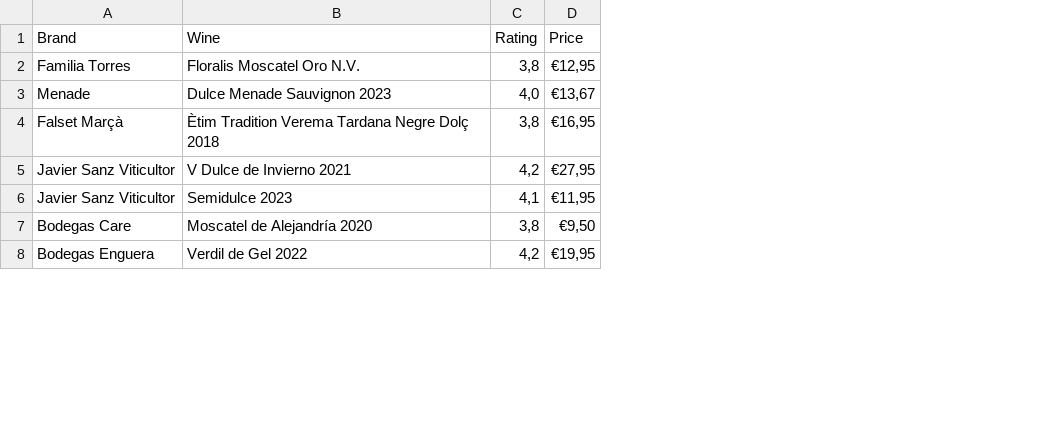
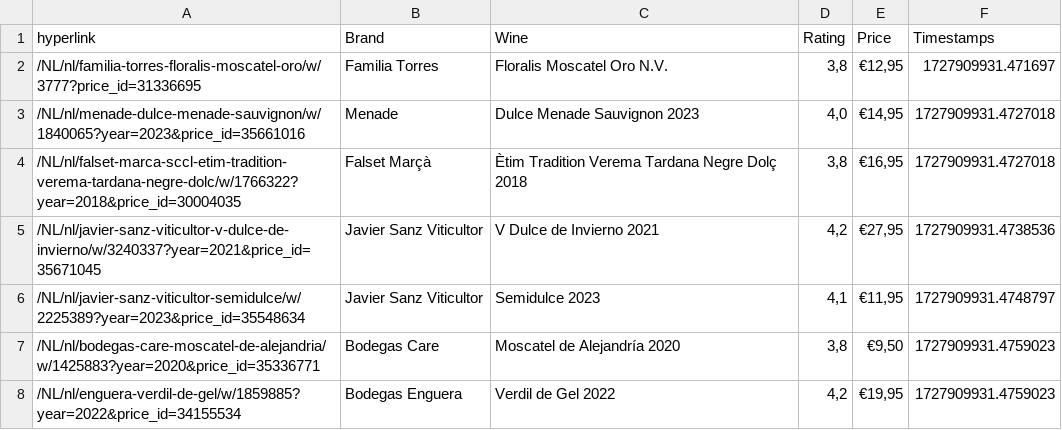
Before and after one commit to asaarloos/10---ODCM-Vivino, a CSV file: dessert_wines.csv, drawn as a sheet; only a part is shown; addresses are those after the commit; the diff covers the shown part only; the diff names each change by its address in the sheet, - before the commit and + after, or states it on an @@ line.

Commit message:
added timestamps and hyper links + begin with R file

```diff
--- a/dessert_wines.csv
+++ b/dessert_wines.csv
+column A (hyperlink), rows 2-8: /NL/nl/familia-torres-floralis-moscatel-oro/w/3777?price_id=31336695 | /NL/nl/menade-dulce-menade-sauvignon/w/1840065?year=2023&price_id=35661016 | /NL/nl/falset-marca-sccl-etim-tradition-verema-tardana-negre-dolc/w/1766322?year=2018&price_id=30004035 | /NL/nl/javier-sanz-viticultor-v-dulce-de-invierno/w/3240337?year=2021&price_id=35671045 | /NL/nl/javier-sanz-viticultor-semidulce/w/2225389?year=2023&price_id=35548634 | /NL/nl/bodegas-care-moscatel-de-alejandria/w/1425883?year=2020&price_id=35336771 | /NL/nl/enguera-verdil-de-gel/w/1859885?year=2022&price_id=34155534
+column F (Timestamps), rows 2-8: 1727909931.471697 | 1727909931.4727018 | 1727909931.4727018 | 1727909931.4738536 | 1727909931.4748797 | 1727909931.4759023 | 1727909931.4759023
-E3 (Price): €13,67
+E3 (Price): €14,95
```
Also changed, not shown: 2 added rows, 1 removed row, 2 moved rows and 2 edited cells elsewhere in this file, 14 other files.
